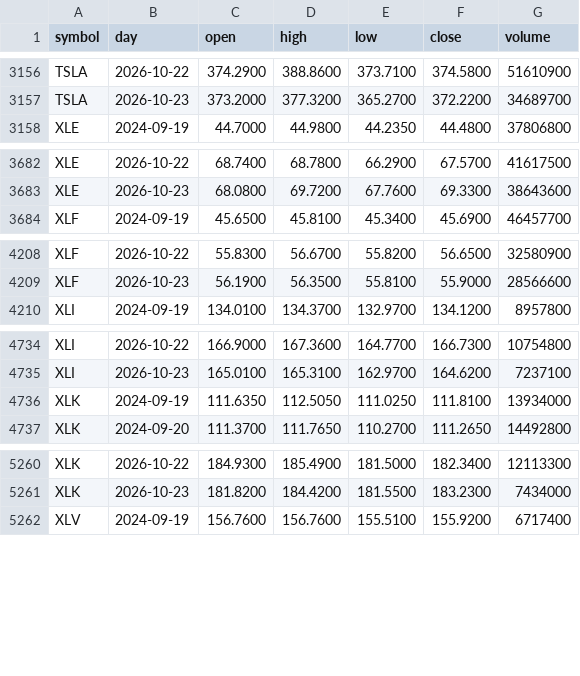
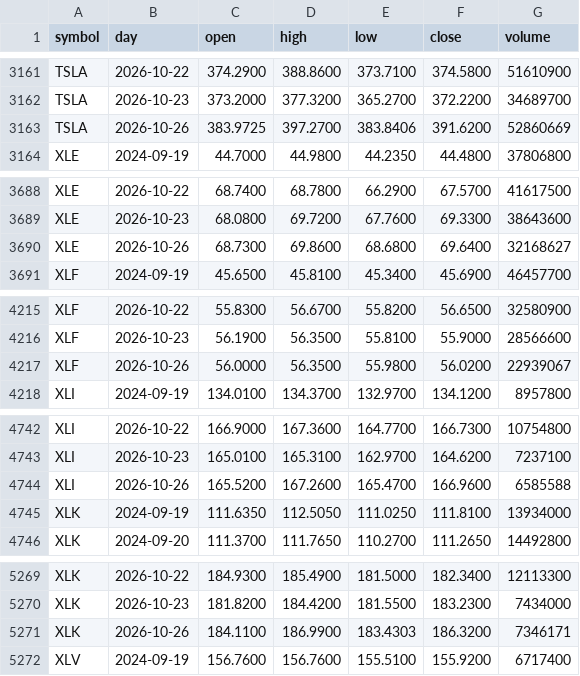
Before and after one commit to red6keep-droid/alphascope, a CSV file: experiments/trump-trend/output/state/daily_bars.csv, drawn as a sheet; only a part is shown, gaps mark what is left out; the diff covers the shown part only.

```diff
--- a/experiments/trump-trend/output/state/daily_bars.csv
+++ b/experiments/trump-trend/output/state/daily_bars.csv
@@ -3157,2 +3162,3 @@ TSLA,2026-10-22,374.2900,388.8600,373.7100,374.5800,51610900
 TSLA,2026-10-23,373.2000,377.3200,365.2700,372.2200,34689700
+TSLA,2026-10-26,383.9725,397.2700,383.8406,391.6200,52860669
 XLE,2024-09-19,44.7000,44.9800,44.2350,44.4800,37806800
@@ -3683,2 +3689,3 @@ XLE,2026-10-22,68.7400,68.7800,66.2900,67.5700,41617500
 XLE,2026-10-23,68.0800,69.7200,67.7600,69.3300,38643600
+XLE,2026-10-26,68.7300,69.8600,68.6800,69.6400,32168627
 XLF,2024-09-19,45.6500,45.8100,45.3400,45.6900,46457700
@@ -4209,2 +4216,3 @@ XLF,2026-10-22,55.8300,56.6700,55.8200,56.6500,32580900
 XLF,2026-10-23,56.1900,56.3500,55.8100,55.9000,28566600
+XLF,2026-10-26,56.0000,56.3500,55.9800,56.0200,22939067
 XLI,2024-09-19,134.0100,134.3700,132.9700,134.1200,8957800
@@ -4735,2 +4743,3 @@ XLI,2026-10-22,166.9000,167.3600,164.7700,166.7300,10754800
 XLI,2026-10-23,165.0100,165.3100,162.9700,164.6200,7237100
+XLI,2026-10-26,165.5200,167.2600,165.4700,166.9600,6585588
 XLK,2024-09-19,111.6350,112.5050,111.0250,111.8100,13934000
@@ -5261,2 +5270,3 @@ XLK,2026-10-22,184.9300,185.4900,181.5000,182.3400,12113300
 XLK,2026-10-23,181.8200,184.4200,181.5500,183.2300,7434000
+XLK,2026-10-26,184.1100,186.9900,183.4303,186.3200,7346171
 XLV,2024-09-19,156.7600,156.7600,155.5100,155.9200,6717400
```
Also changed, not shown: 6 added rows elsewhere in this file, 7 other files.
